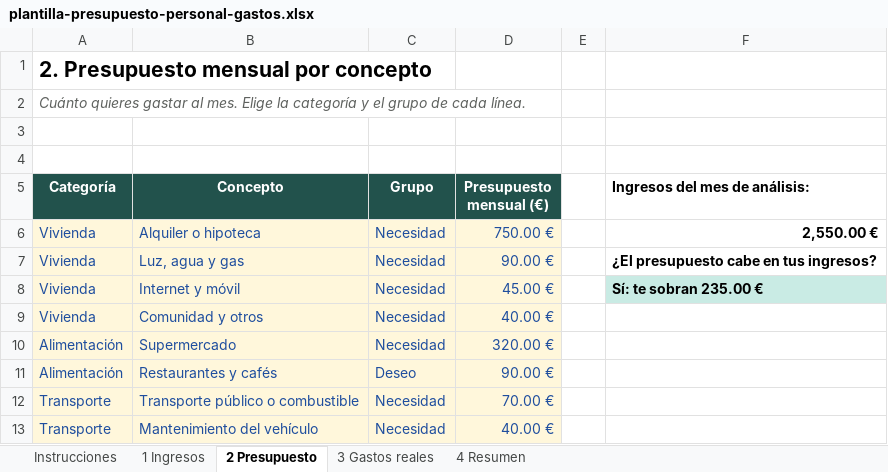
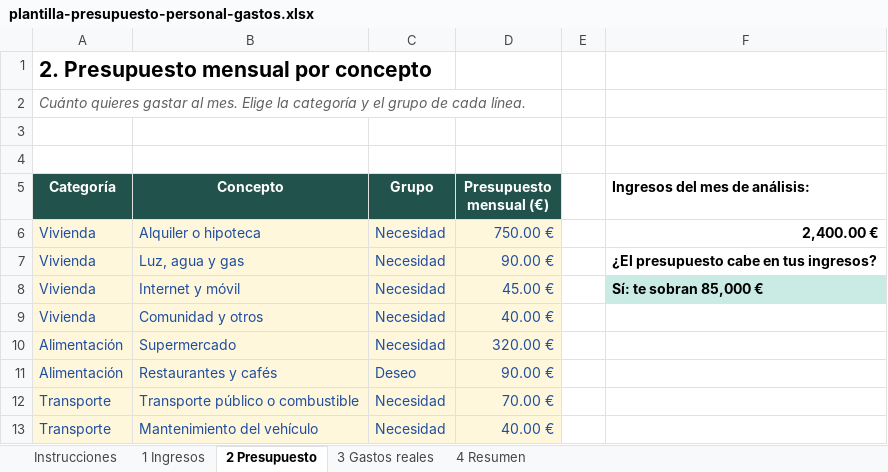
Before and after one commit to JAESCOBARC/profesor-de-excel, an Excel workbook: descargas/plantilla-presupuesto-personal-gastos.xlsx, sheet 2 Presupuesto, drawn as a sheet; only a part is shown; values as stored, in another font and other column widths than the file's, no borders; the diff names each change by its address in the sheet, - before the commit and + after, or states it on an @@ line.

```diff
--- a/descargas/plantilla-presupuesto-personal-gastos.xlsx (sheet 2 Presupuesto)
+++ b/descargas/plantilla-presupuesto-personal-gastos.xlsx (sheet 2 Presupuesto)
-F6 (Ingresos del mes de análisis:): 2,550.00 €
+F6 (Ingresos del mes de análisis:): 2,400.00 €
-F8 (Ingresos del mes de análisis:): Sí: te sobran 235.00 €
+F8 (Ingresos del mes de análisis:): Sí: te sobran 85,000 €
```
Also changed, not shown: sheet 4 Resumen, formulas that keep their value, charts or pictures, 10 other files.
